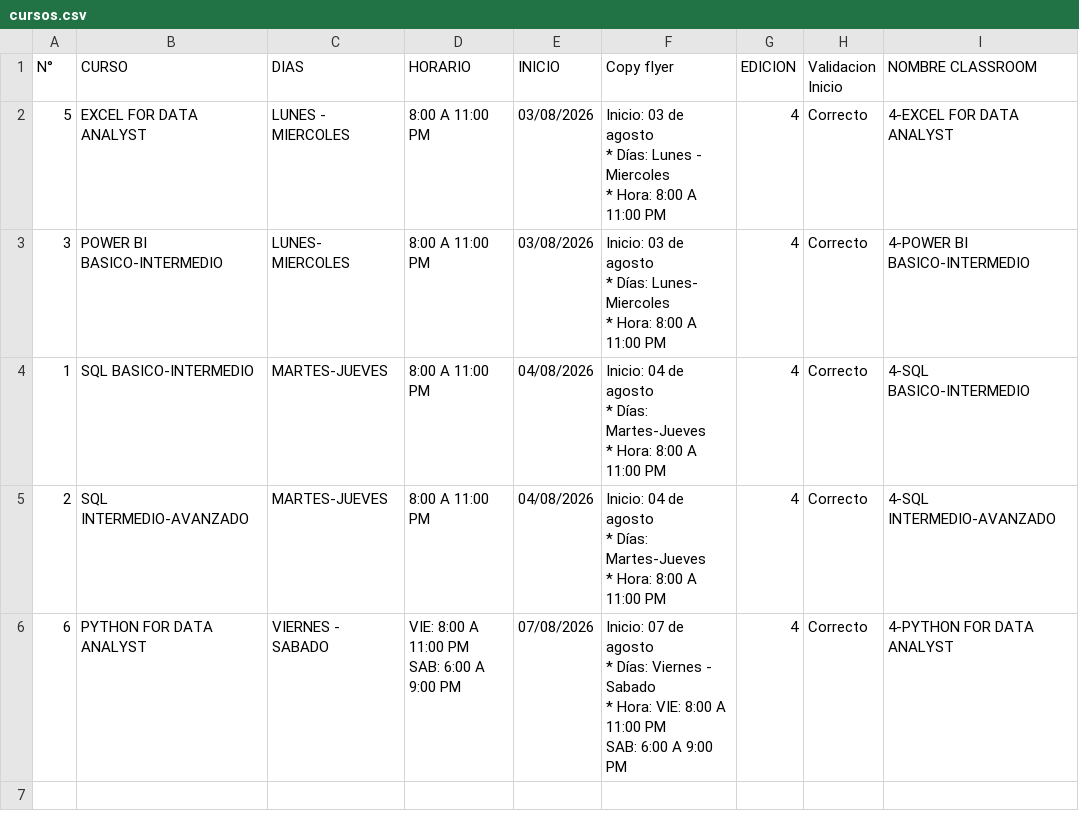
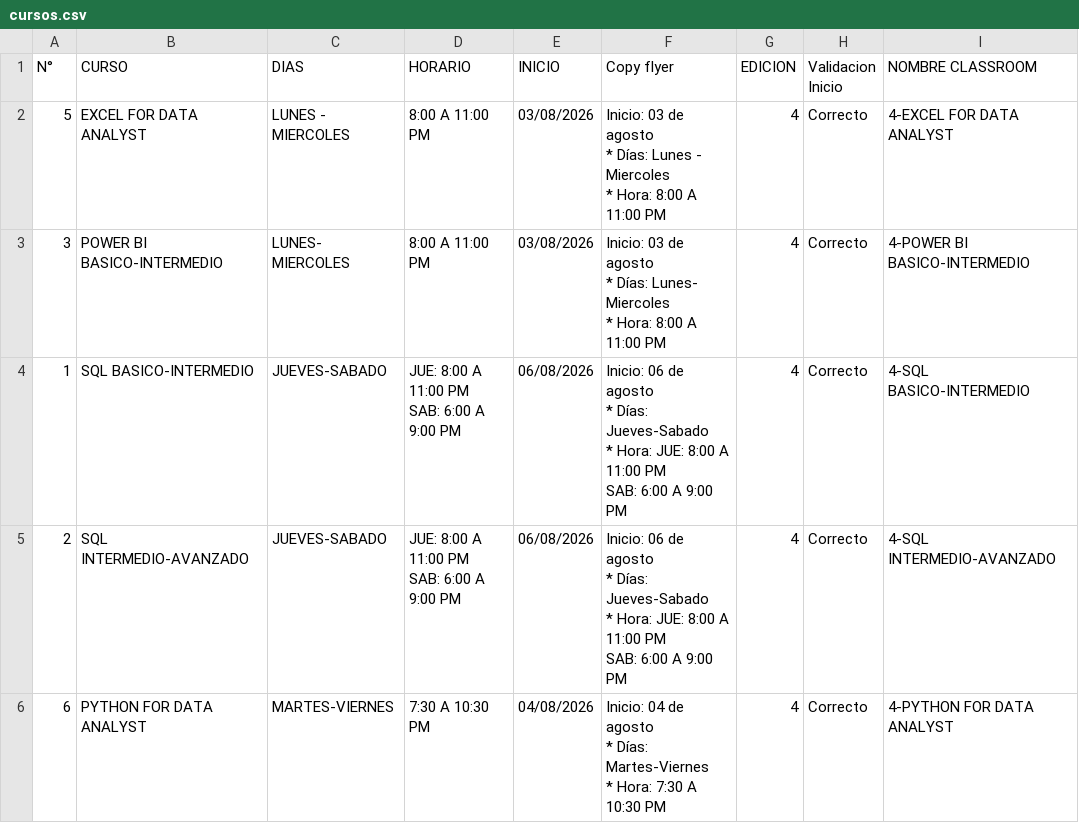
Before and after one commit to carlos311711-dot/dataacademy, a CSV file: public/data/cursos.csv, drawn as a sheet.

```diff
--- a/public/data/cursos.csv
+++ b/public/data/cursos.csv
@@ -7,12 +7,14 @@ N°,CURSO,DIAS,HORARIO,INICIO,Copy flyer,EDICION,Validacion Inicio,NOMBRE CLASSR
 * Hora: 8:00 A 11:00 PM",4,Correcto,4-POWER BI BASICO-INTERMEDIO
-1,SQL BASICO-INTERMEDIO,MARTES-JUEVES,8:00 A 11:00 PM,04/08/2026,"Inicio: 04 de agosto
-* Días: Martes-Jueves
-* Hora: 8:00 A 11:00 PM",4,Correcto,4-SQL BASICO-INTERMEDIO
-2,SQL INTERMEDIO-AVANZADO,MARTES-JUEVES,8:00 A 11:00 PM,04/08/2026,"Inicio: 04 de agosto
-* Días: Martes-Jueves
-* Hora: 8:00 A 11:00 PM",4,Correcto,4-SQL INTERMEDIO-AVANZADO
-6,PYTHON FOR DATA ANALYST,VIERNES - SABADO,"VIE: 8:00 A 11:00 PM
- SAB: 6:00 A 9:00 PM",07/08/2026,"Inicio: 07 de agosto
-* Días: Viernes - Sabado
-* Hora: VIE: 8:00 A 11:00 PM
- SAB: 6:00 A 9:00 PM",4,Correcto,4-PYTHON FOR DATA ANALYST
+1,SQL BASICO-INTERMEDIO,JUEVES-SABADO,"JUE: 8:00 A 11:00 PM
+ SAB: 6:00 A 9:00 PM",06/08/2026,"Inicio: 06 de agosto
+* Días: Jueves-Sabado
+* Hora: JUE: 8:00 A 11:00 PM
+ SAB: 6:00 A 9:00 PM",4,Correcto,4-SQL BASICO-INTERMEDIO
+2,SQL INTERMEDIO-AVANZADO,JUEVES-SABADO,"JUE: 8:00 A 11:00 PM
+ SAB: 6:00 A 9:00 PM",06/08/2026,"Inicio: 06 de agosto
+* Días: Jueves-Sabado
+* Hora: JUE: 8:00 A 11:00 PM
+ SAB: 6:00 A 9:00 PM",4,Correcto,4-SQL INTERMEDIO-AVANZADO
+6,PYTHON FOR DATA ANALYST,MARTES-VIERNES,7:30 A 10:30 PM,04/08/2026,"Inicio: 04 de agosto
+* Días: Martes-Viernes
+* Hora: 7:30 A 10:30 PM",4,Correcto,4-PYTHON FOR DATA ANALYST
```
Also changed, not shown: 3 other files.
